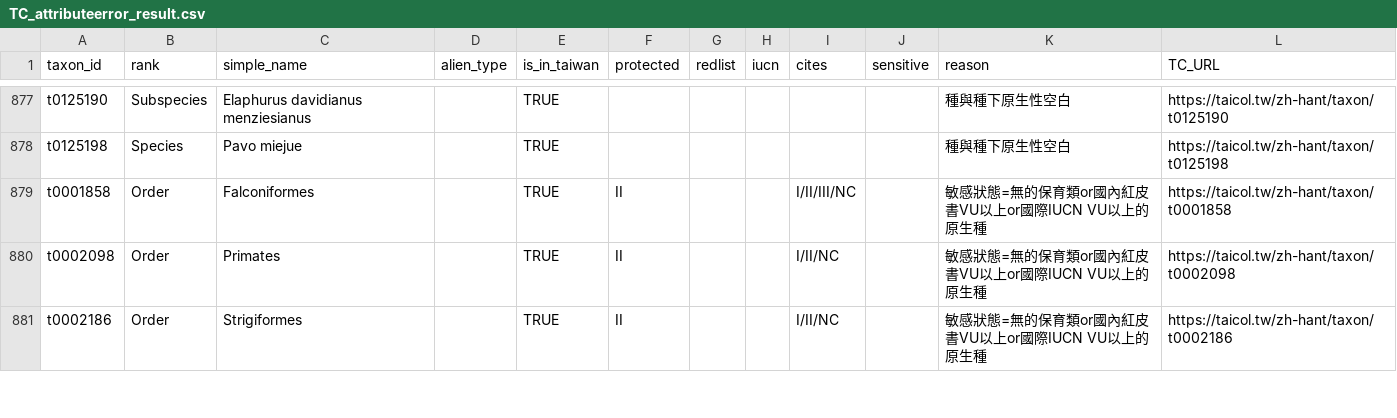
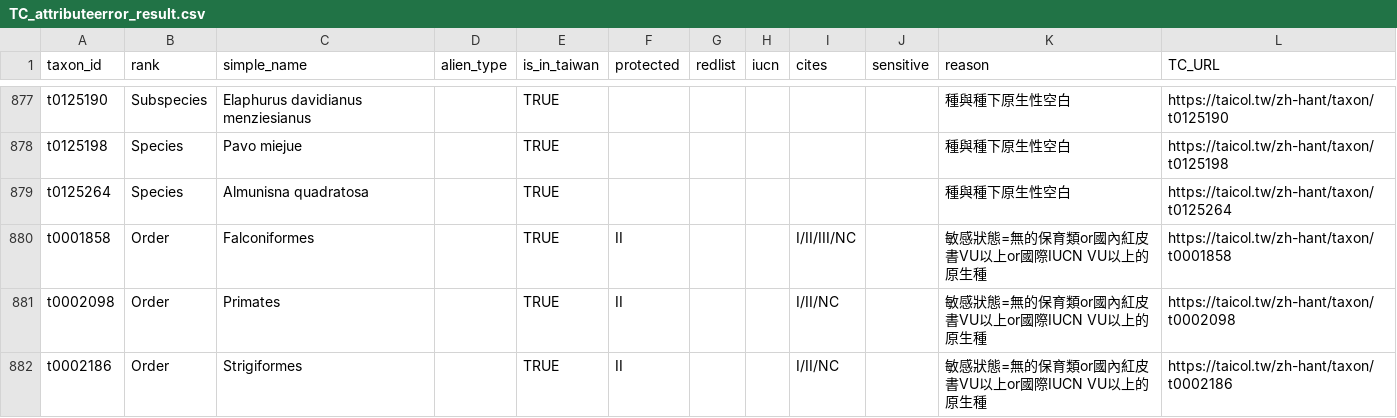
Before and after one commit to TBNworkGroup/Specieslist_Validation_Dashboard, a CSV file: data/output/TC_attributeerror_result.csv, drawn as a sheet; only a part is shown, gaps mark what is left out; the diff names each change by its address in the sheet, - before the commit and + after, or states it on an @@ line.

```diff
--- a/data/output/TC_attributeerror_result.csv
+++ b/data/output/TC_attributeerror_result.csv
+row 879: t0125264 | Species | Almunisna quadratosa |  | TRUE |  |  |  |  |  | 種與種下原生性空白 | https://taicol.tw/zh-hant/taxon/t0125264
```
Also changed, not shown: data/output/TT_to_TC/TT_add_taxonid_multiple_hit.csv, data/output/TT_to_TC/TT_add_taxonid_unknow.csv, 10 other files.
